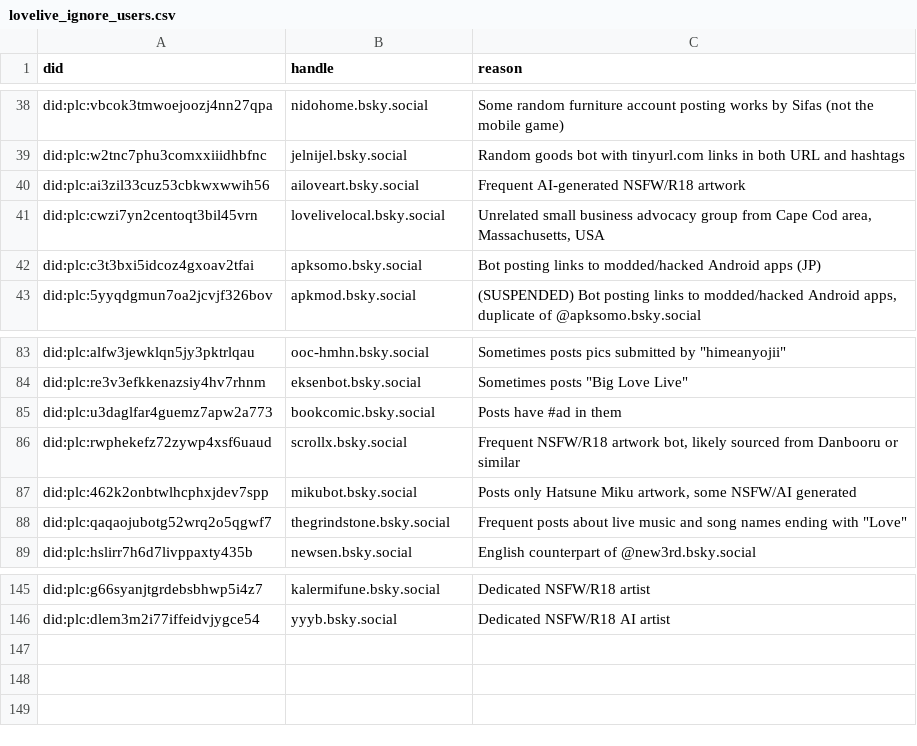
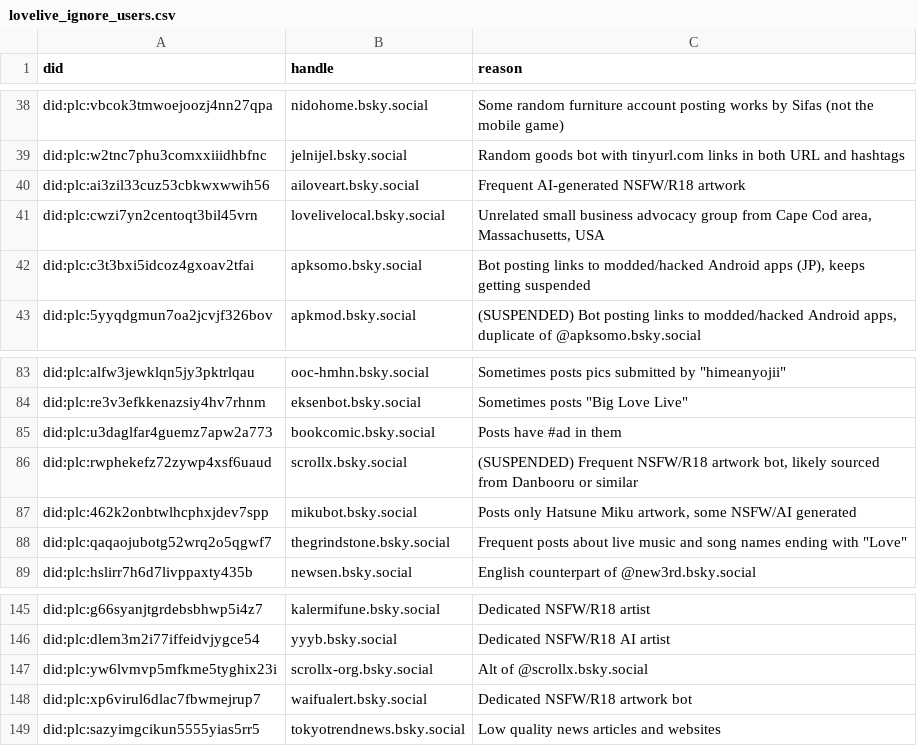
Before and after one commit to p1timmy/bsky-feeds, a CSV file: lists/lovelive_ignore_users.csv, drawn as a sheet; only a part is shown, gaps mark what is left out.

Commit message:
Update LoveLive! feed ignore user list
- Mark a NSFW/R18 account as suspended and add its alt account
- Add note about modded/hacked APK posting account getting restored
  and suspended repeatedly
- Add more bots posting NSFW/R18 artwork and account posting links to
  low quality articles

```diff
--- a/lists/lovelive_ignore_users.csv
+++ b/lists/lovelive_ignore_users.csv
@@ -41,3 +41,3 @@ did:plc:ai3zil33cuz53cbkwxwwih56,ailoveart.bsky.social,"Frequent AI-generated NS
 did:plc:cwzi7yn2centoqt3bil45vrn,lovelivelocal.bsky.social,"Unrelated small business advocacy group from Cape Cod area, Massachusetts, USA"
-did:plc:c3t3bxi5idcoz4gxoav2tfai,apksomo.bsky.social,"Bot posting links to modded/hacked Android apps (JP)"
+did:plc:c3t3bxi5idcoz4gxoav2tfai,apksomo.bsky.social,"Bot posting links to modded/hacked Android apps (JP), keeps getting suspended"
 did:plc:5yyqdgmun7oa2jcvjf326bov,apkmod.bsky.social,"(SUSPENDED) Bot posting links to modded/hacked Android apps, duplicate of @apksomo.bsky.social"
@@ -85,3 +85,3 @@ did:plc:re3v3efkkenazsiy4hv7rhnm,eksenbot.bsky.social,"Sometimes posts ""Big Lov
 did:plc:u3daglfar4guemz7apw2a773,bookcomic.bsky.social,"Posts have #ad in them"
-did:plc:rwphekefz72zywp4xsf6uaud,scrollx.bsky.social,"Frequent NSFW/R18 artwork bot, likely sourced from Danbooru or similar"
+did:plc:rwphekefz72zywp4xsf6uaud,scrollx.bsky.social,"(SUSPENDED) Frequent NSFW/R18 artwork bot, likely sourced from Danbooru or similar"
 did:plc:462k2onbtwlhcphxjdev7spp,mikubot.bsky.social,"Posts only Hatsune Miku artwork, some NSFW/AI generated"
@@ -146 +146,4 @@ did:plc:g66syanjtgrdebsbhwp5i4z7,kalermifune.bsky.social,"Dedicated NSFW/R18 art
 did:plc:dlem3m2i77iffeidvjygce54,yyyb.bsky.social,"Dedicated NSFW/R18 AI artist"
+did:plc:yw6lvmvp5mfkme5tyghix23i,scrollx-org.bsky.social,"Alt of @scrollx.bsky.social"
+did:plc:xp6virul6dlac7fbwmejrup7,waifualert.bsky.social,"Dedicated NSFW/R18 artwork bot"
+did:plc:sazyimgcikun5555yias5rr5,tokyotrendnews.bsky.social,"Low quality news articles and websites"
```
